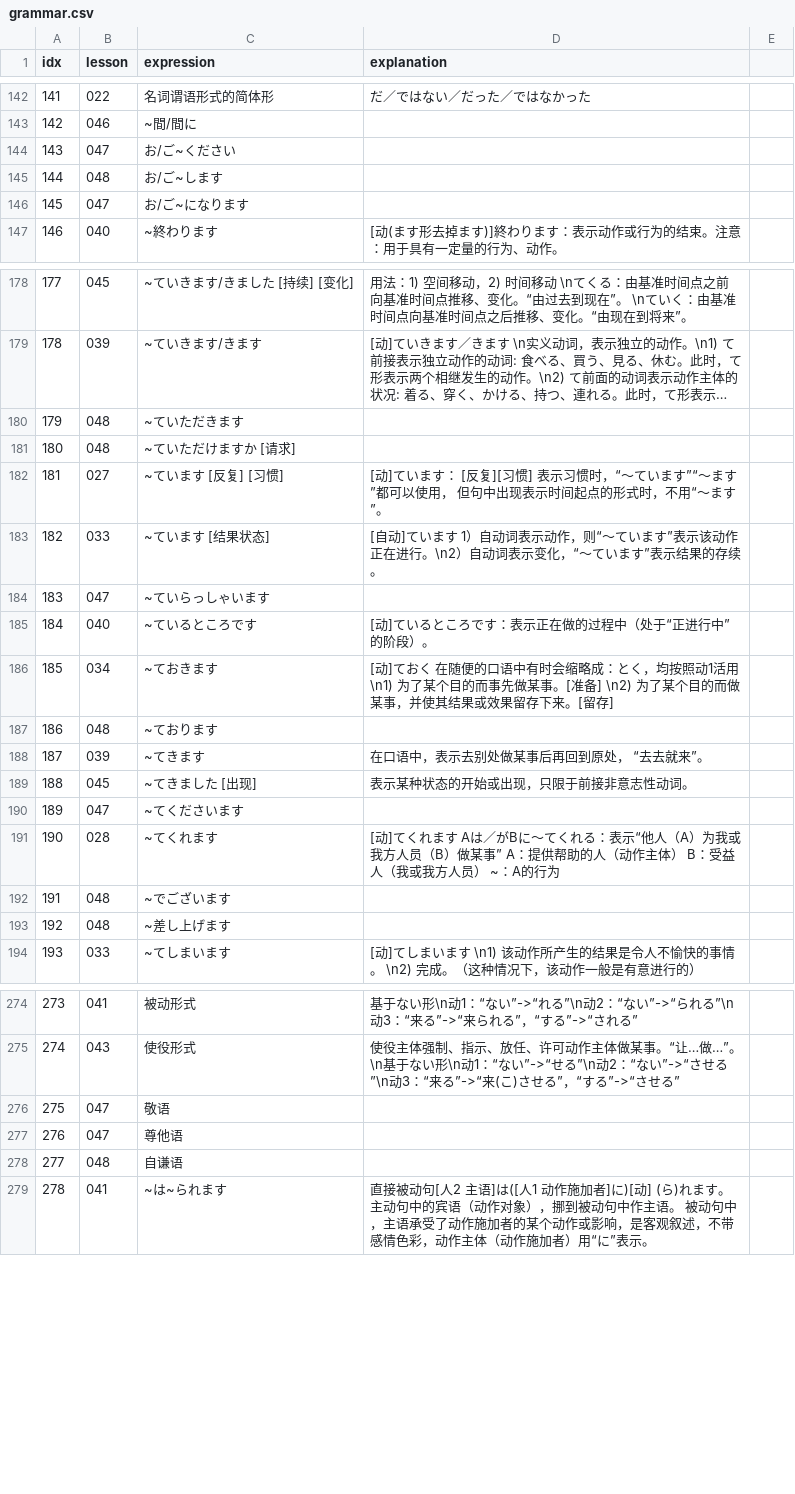
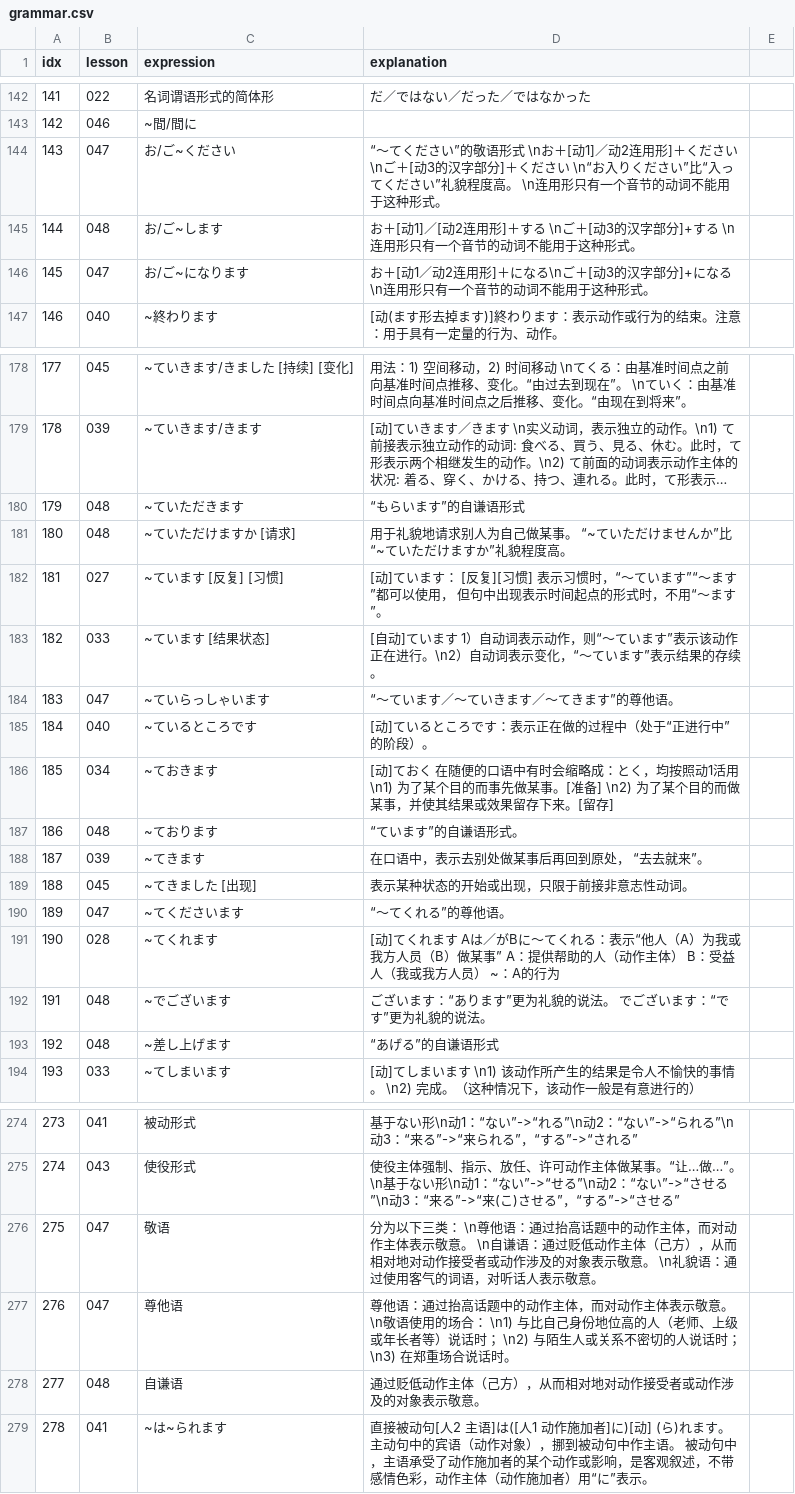
Before and after one commit to wizicer/LearnJapan, a CSV file: _data/grammar.csv, drawn as a sheet; only a part is shown, gaps mark what is left out; long unchanged cells end in …; the diff covers the shown part only; the diff names each change by its address in the sheet, - before the commit and + after, or states it on an @@ line.

Commit message:
learned lesson 47\48

```diff
--- a/_data/grammar.csv
+++ b/_data/grammar.csv
-D144 (explanation): (empty)
+D144 (explanation): “～てください”的敬语形式 \nお＋[动1]／动2连用形]＋ください \nご＋[动3的汉字部分]＋ください \n“お入りください”比“入ってください”礼貌程度高。 \n连用形只有一个音节的动词不能用于这种形式。
-D145 (explanation): (empty)
+D145 (explanation): お＋[动1]／[动2连用形]＋する \nご＋[动3的汉字部分]+する \n连用形只有一个音节的动词不能用于这种形式。
-D146 (explanation): (empty)
+D146 (explanation): お＋[动1／动2连用形]＋になる\nご＋[动3的汉字部分]+になる \n连用形只有一个音节的动词不能用于这种形式。
-D180 (explanation): (empty)
+D180 (explanation): “もらいます”的自谦语形式
-D181 (explanation): (empty)
+D181 (explanation): 用于礼貌地请求别人为自己做某事。 “~ていただけませんか”比“~ていただけますか”礼貌程度高。
-D184 (explanation): (empty)
+D184 (explanation): “～ています／～ていきます／～てきます”的尊他语。
-D187 (explanation): (empty)
+D187 (explanation): “ています”的自谦语形式。
-D190 (explanation): (empty)
+D190 (explanation): “～てくれる”的尊他语。
-D192 (explanation): (empty)
+D192 (explanation): ございます：“あります”更为礼貌的说法。 でございます：“です”更为礼貌的说法。
-D193 (explanation): (empty)
+D193 (explanation): “あげる”的自谦语形式
-D276 (explanation): (empty)
+D276 (explanation): 分为以下三类： \n尊他语：通过抬高话题中的动作主体，而对动作主体表示敬意。 \n自谦语：通过贬低动作主体（己方），从而相对地对动作接受者或动作涉及的对象表示敬意。 \n礼貌语：通过使用客气的词语，对听话人表示敬意。
-D277 (explanation): (empty)
+D277 (explanation): 尊他语：通过抬高话题中的动作主体，而对动作主体表示敬意。 \n敬语使用的场合： \n1) 与比自己身份地位高的人（老师、上级或年长者等）说话时； \n2) 与陌生人或关系不密切的人说话时； \n3) 在郑重场合说话时。
-D278 (explanation): (empty)
+D278 (explanation): 通过贬低动作主体（己方），从而相对地对动作接受者或动作涉及的对象表示敬意。
```
Also changed, not shown: 2 edited cells elsewhere in this file, 1 other file.
